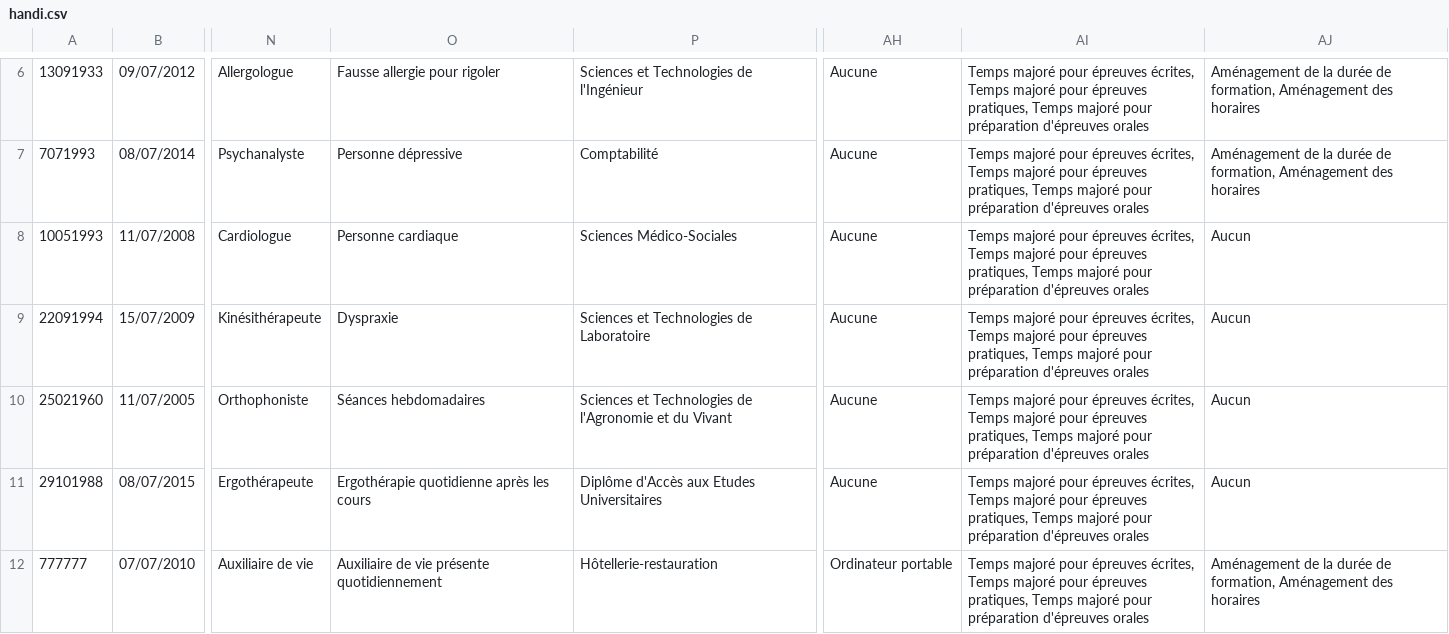
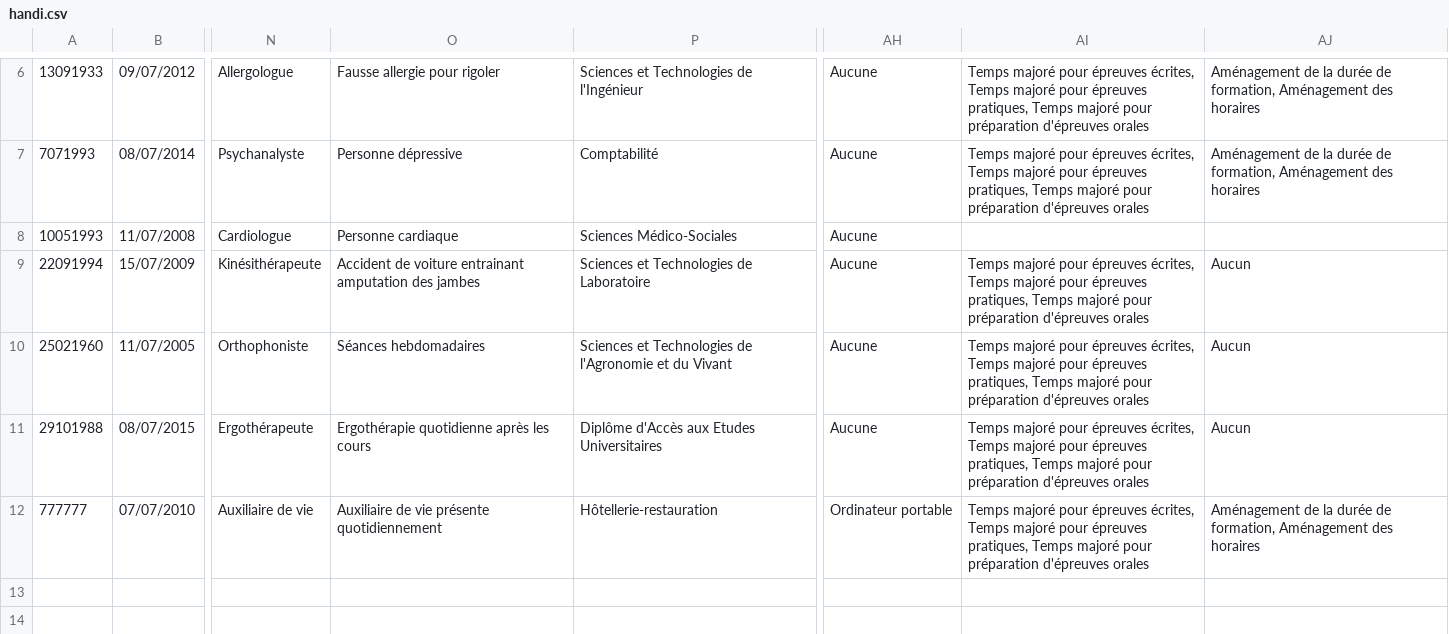
Before and after one commit to azurawska/Gestion_Infos_Accueil_Handicap_P8, a CSV file: bin/data/handi.csv, drawn as a sheet; only a part is shown, gaps mark what is left out; the diff names each change by its address in the sheet, - before the commit and + after, or states it on an @@ line.

```diff
--- a/bin/data/handi.csv
+++ b/bin/data/handi.csv
-AI8: Temps majoré pour épreuves écrites, Temps majoré pour épreuves pratiques, Temps majoré pour préparation d'épreuves orales
+AI8: (empty)
-AJ8: Aucun
+AJ8: (empty)
-O9: Dyspraxie
+O9: Accident de voiture entrainant amputation des jambes
```
Also changed, not shown: src/data/inscriptions.csv, src/data/parcours_ens_sup_ante_p8.csv, 16 other files.
